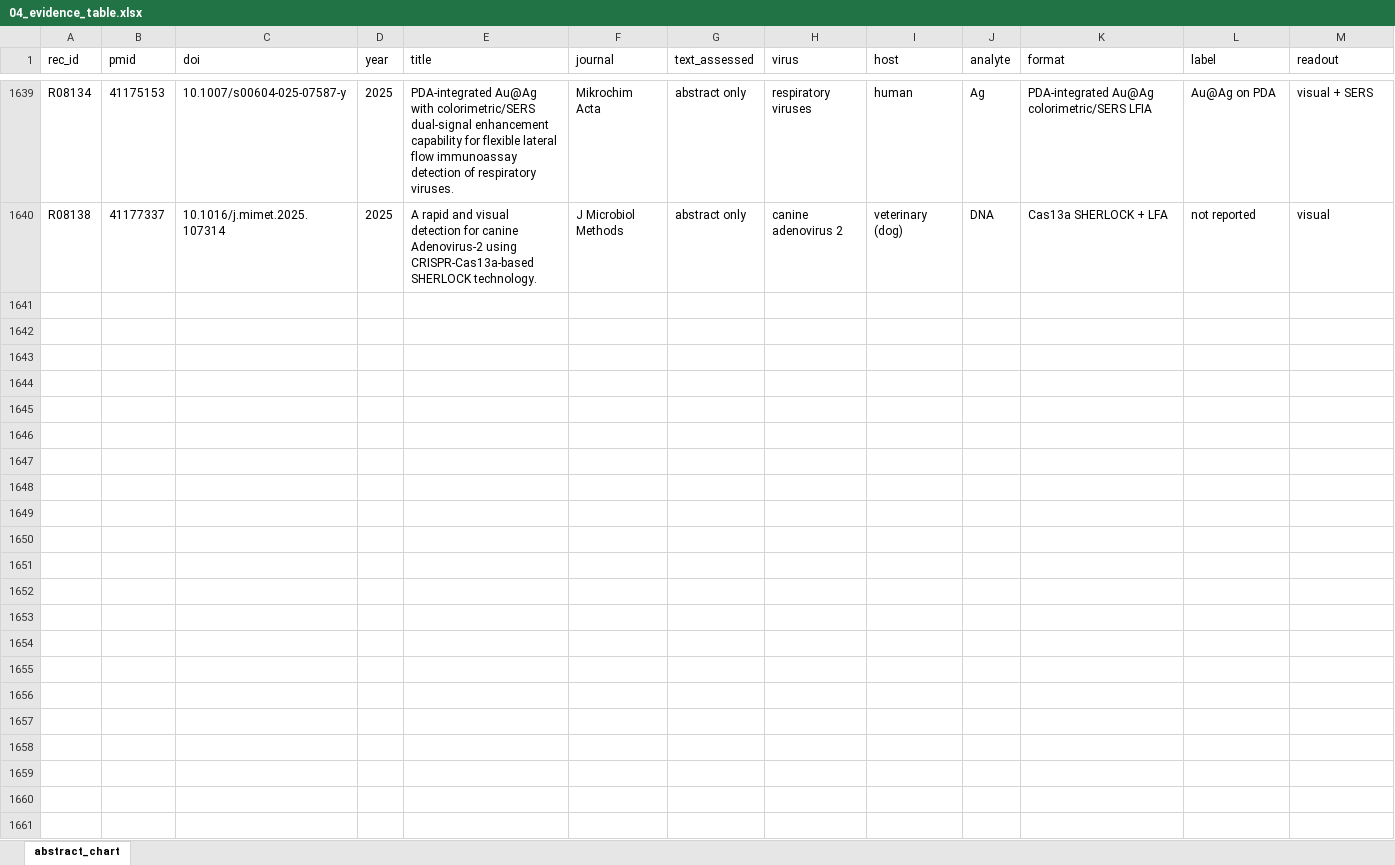
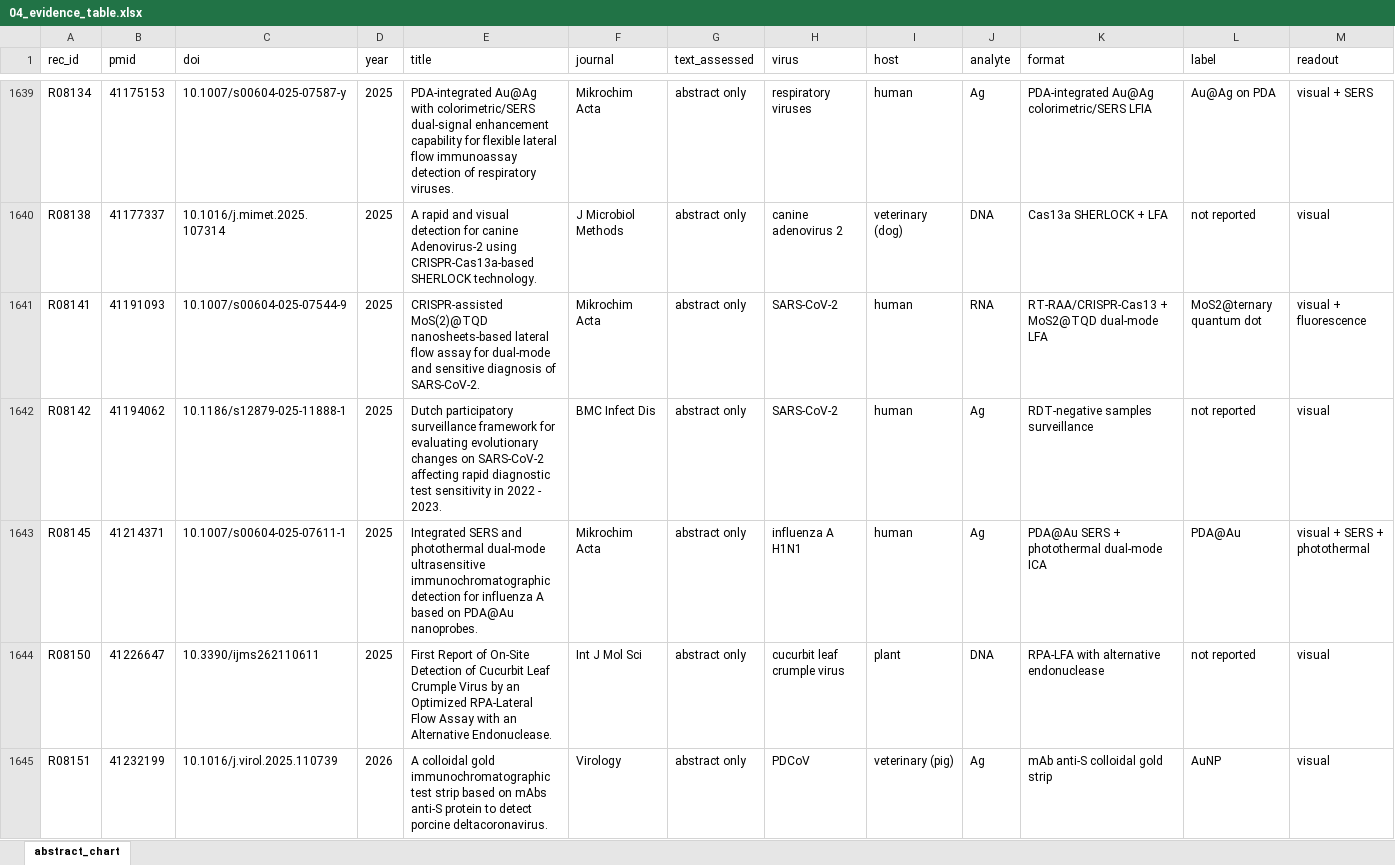
Before and after one commit to nazaninkhazali/R_train, an Excel workbook: lfa-review/04_evidence_table.xlsx, sheet abstract_chart, drawn as a sheet; only a part is shown, gaps mark what is left out; values as stored, in another font and other column widths than the file's, no borders; rows hold the shown columns only; the diff covers the shown part only; the diff names each change by its address in the sheet, - before the commit and + after, or states it on an @@ line.

```diff
--- a/lfa-review/04_evidence_table.xlsx (sheet abstract_chart)
+++ b/lfa-review/04_evidence_table.xlsx (sheet abstract_chart)
+row 1641: R08141 | 41191093 | 10.1007/s00604-025-07544-9 | 2025 | CRISPR-assisted MoS(2)@TQD nanosheets-based lateral flow assay for dual-mode and sensitive diagnosis of SARS-CoV-2. | Mikrochim Acta | abstract only | SARS-CoV-2 | human | RNA | RT-RAA/CRISPR-Cas13 + MoS2@TQD dual-mode LFA | MoS2@ternary quantum dot | visual + fluorescence
+row 1642: R08142 | 41194062 | 10.1186/s12879-025-11888-1 | 2025 | Dutch participatory surveillance framework for evaluating evolutionary changes on SARS-CoV-2 affecting rapid diagnostic test sensitivity in 2022 - 2023. | BMC Infect Dis | abstract only | SARS-CoV-2 | human | Ag | RDT-negative samples surveillance | not reported | visual
+row 1643: R08145 | 41214371 | 10.1007/s00604-025-07611-1 | 2025 | Integrated SERS and photothermal dual-mode ultrasensitive immunochromatographic detection for influenza A based on PDA@Au nanoprobes. | Mikrochim Acta | abstract only | influenza A H1N1 | human | Ag | PDA@Au SERS + photothermal dual-mode ICA | PDA@Au | visual + SERS + photothermal
+row 1644: R08150 | 41226647 | 10.3390/ijms262110611 | 2025 | First Report of On-Site Detection of Cucurbit Leaf Crumple Virus by an Optimized RPA-Lateral Flow Assay with an Alternative Endonuclease. | Int J Mol Sci | abstract only | cucurbit leaf crumple virus | plant | DNA | RPA-LFA with alternative endonuclease | not reported | visual
+row 1645: R08151 | 41232199 | 10.1016/j.virol.2025.110739 | 2026 | A colloidal gold immunochromatographic test strip based on mAbs anti-S protein to detect porcine deltacoronavirus. | Virology | abstract only | PDCoV | veterinary (pig) | Ag | mAb anti-S colloidal gold strip | AuNP | visual
```
Also changed, not shown: 65 added rows elsewhere in this sheet, 1 other file.
